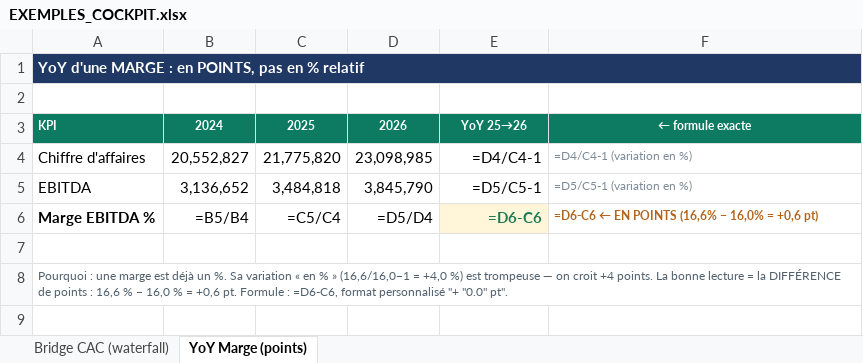
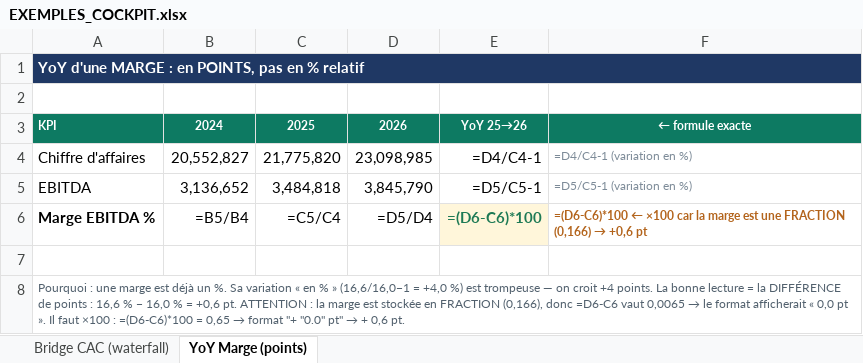
Before and after one commit to elmeziatims-art/demo5, an Excel workbook: eduservices/EXEMPLES_COCKPIT.xlsx, sheet YoY Marge (points), drawn as a sheet; values as stored, in another font and other column widths than the file's, no borders; formulas without a stored value are shown as written; the diff names each change by its address in the sheet, - before the commit and + after, or states it on an @@ line.

```diff
--- a/eduservices/EXEMPLES_COCKPIT.xlsx (sheet YoY Marge (points))
+++ b/eduservices/EXEMPLES_COCKPIT.xlsx (sheet YoY Marge (points))
-E6: =D6-C6
+E6: =(D6-C6)*100
@@ F6: =D6-C6 ← EN POINTS (16,6% − 16,0% = +0,6 pt) → =(D6-C6)*100 ← ×100 car la marge est une FRACTION (0,166) → +0,6 pt @@
@@ A8: …+0,6 pt. Formule : =D6-C6, format personnalisé "+ "0.0" pt". → …+0,6 pt. ATTENTION : la marge est stockée en FRACTION (0,166), donc =D6-C6 vaut 0,0065 → le format afficherait « 0,0 pt ». Il faut ×100 : =(D6-C6)*100 = 0,65 → format "+ "0.0" pt" → + 0,6 pt. @@
```
Also changed, not shown: 1 other file.
